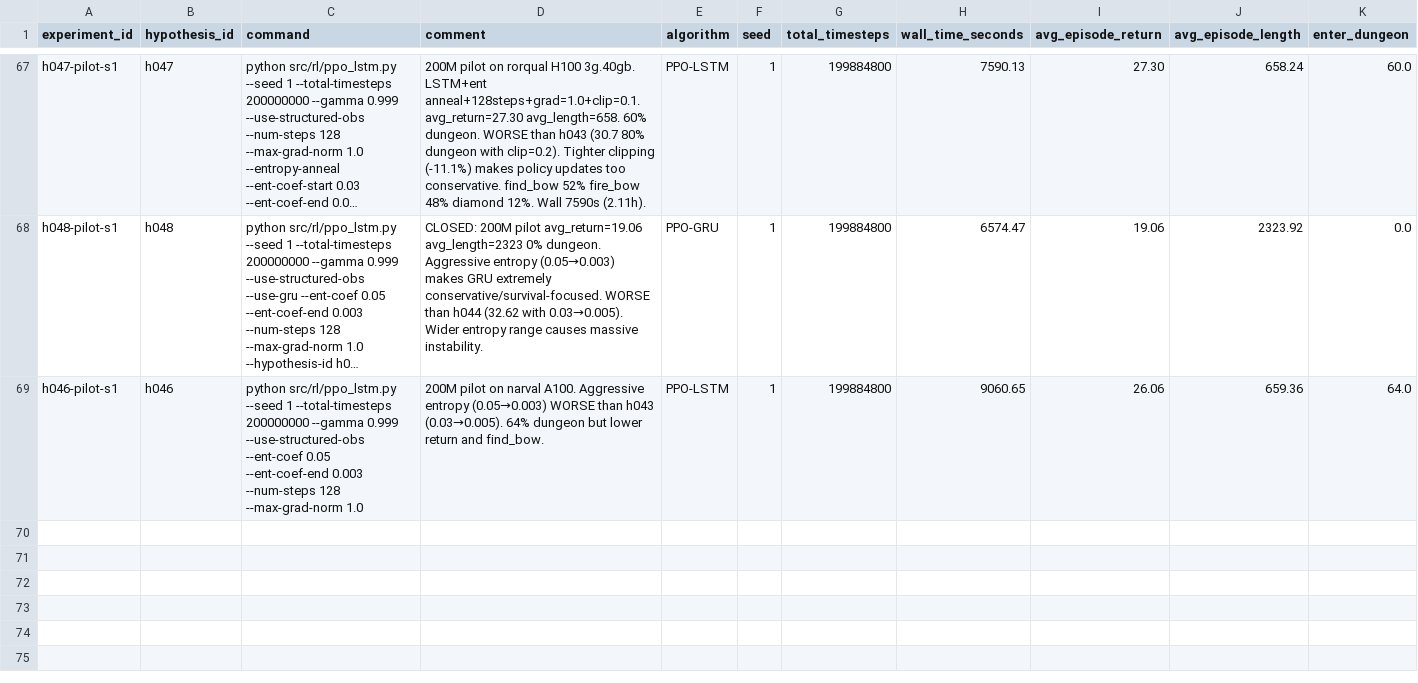
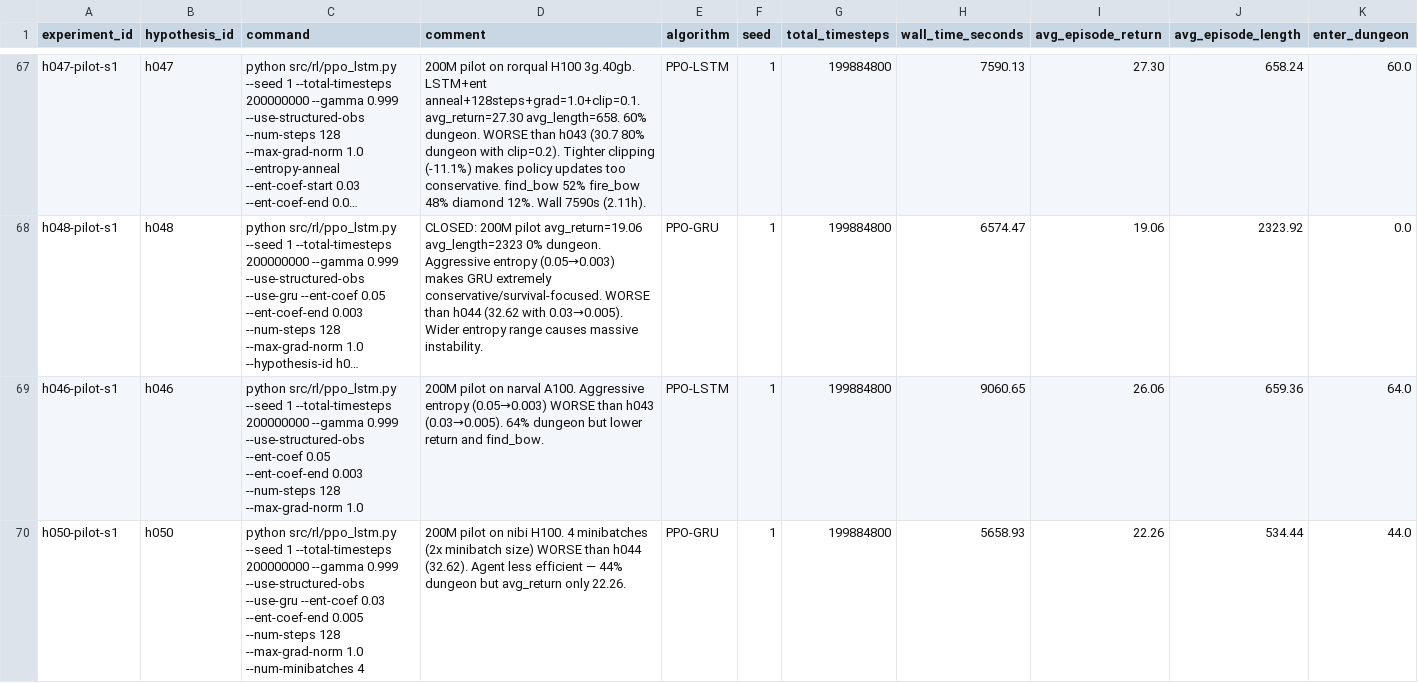
Before and after one commit to roger-creus/auto-craftax, a CSV file: results/experiments.csv, drawn as a sheet; only a part is shown, gaps mark what is left out; long unchanged cells end in …; rows hold the shown columns only; the diff names each change by its address in the sheet, - before the commit and + after, or states it on an @@ line.

```diff
--- a/results/experiments.csv
+++ b/results/experiments.csv
+row 70: h050-pilot-s1 | h050 | python src/rl/ppo_lstm.py --seed 1 --total-timesteps 200000000 --gamma 0.999 --use-structured-obs --use-gru --ent-coef 0.03 --ent-coef-end 0.005 --num-steps 128 --max-grad-norm 1.0 --num-minibatches 4 | 200M pilot on nibi H100. 4 minibatches (2x minibatch size) WORSE than h044 (32.62). Agent less efficient — 44% dungeon but avg_return only 22.26. | PPO-GRU | 1 | 199884800 | 5658.93 | 22.26 | 534.44 | 44.0
```
Also changed, not shown: results/hypotheses.csv, 4 other files.
